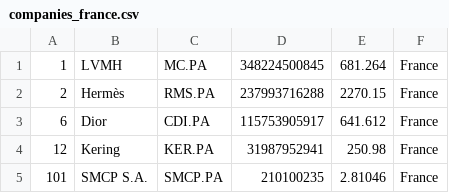
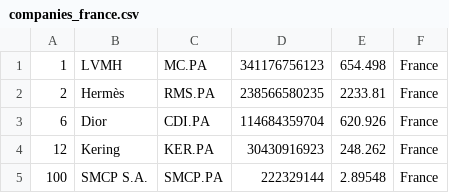
Before and after one commit to GORAMTAR/merida-june-6-2024, a CSV file: companies_france.csv, drawn as a sheet.

```diff
--- a/companies_france.csv
+++ b/companies_france.csv
@@ -1,5 +1,5 @@
-"1","LVMH","MC.PA","348224500845","681.264","France"
-"2","Hermès","RMS.PA","237993716288","2270.15","France"
-"6","Dior","CDI.PA","115753905917","641.612","France"
-"12","Kering","KER.PA","31987952941","250.98","France"
-"101","SMCP S.A.","SMCP.PA","210100235","2.81046","France"
+"1","LVMH","MC.PA","341176756123","654.498","France"
+"2","Hermès","RMS.PA","238566580235","2233.81","France"
+"6","Dior","CDI.PA","114684359704","620.926","France"
+"12","Kering","KER.PA","30430916923","248.262","France"
+"100","SMCP S.A.","SMCP.PA","222329144","2.89548","France"
```
Also changed, not shown: companies-all.csv, companies_germany.csv, 1 other file.
